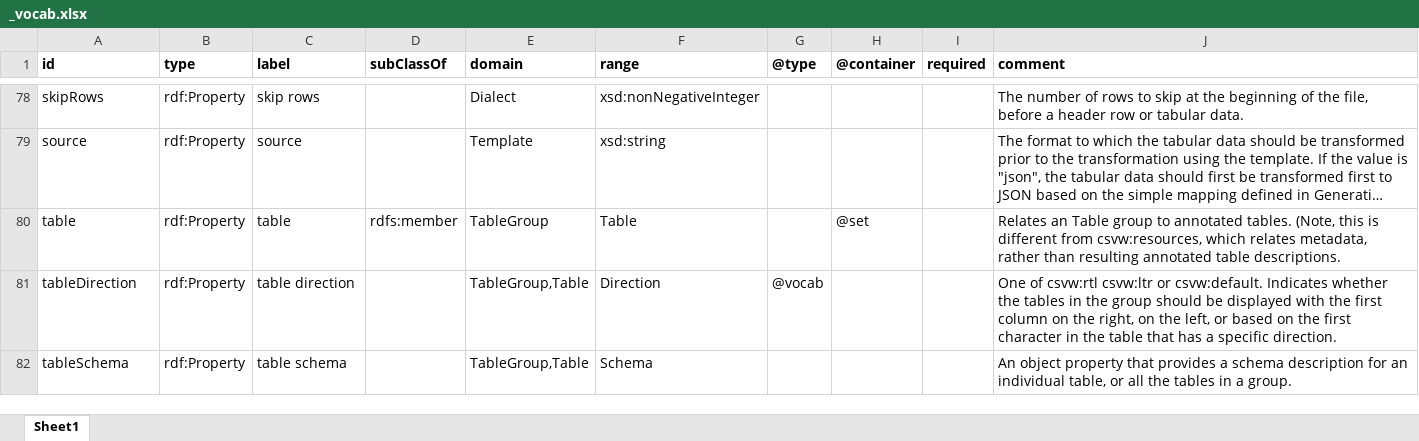
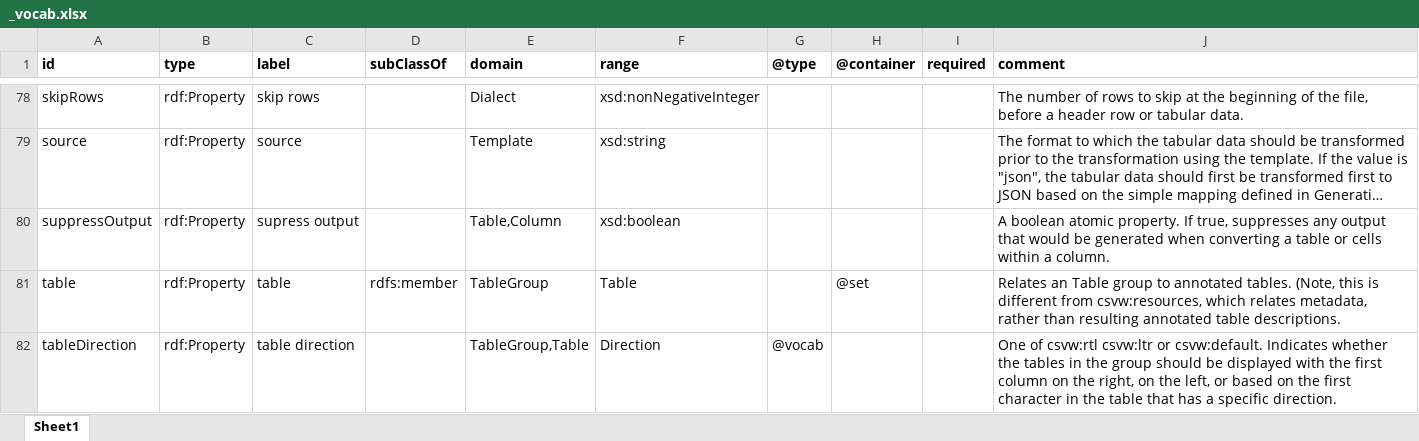
Before and after one commit to w3c/csvw, an Excel workbook: ns/_vocab.xlsx, sheet Sheet1, drawn as a sheet; only a part is shown, gaps mark what is left out; the shorter side is filled out with more unchanged rows; long unchanged cells end in …; values as stored, in another font and other column widths than the file's, no borders; the diff names each change by its address in the sheet, - before the commit and + after, or states it on an @@ line.

```diff
--- a/ns/_vocab.xlsx (sheet Sheet1)
+++ b/ns/_vocab.xlsx (sheet Sheet1)
+row 80: suppressOutput | rdf:Property | supress output |  | Table,Column | xsd:boolean |  |  |  | A boolean atomic property. If true, suppresses any output that would be generated when converting a table or cells within a column.
```
Also changed, not shown: 1 other file.
